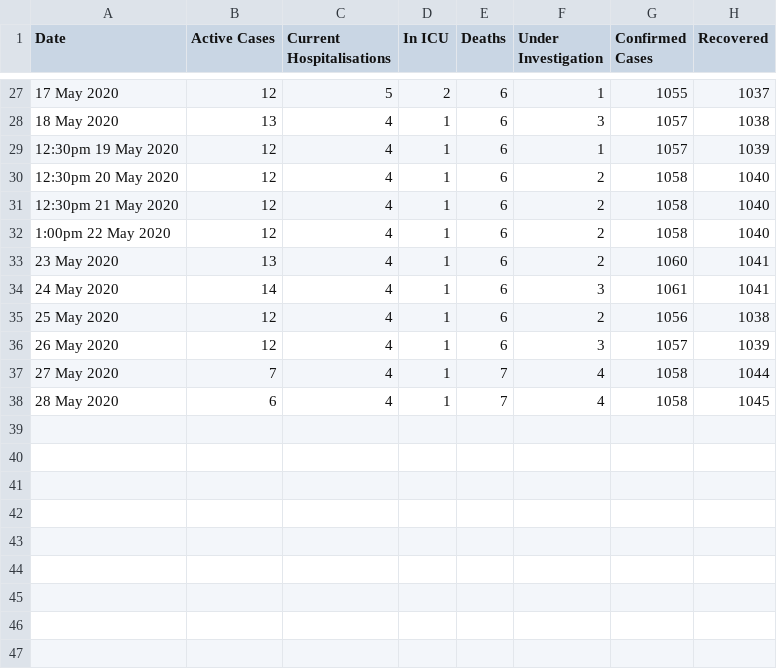
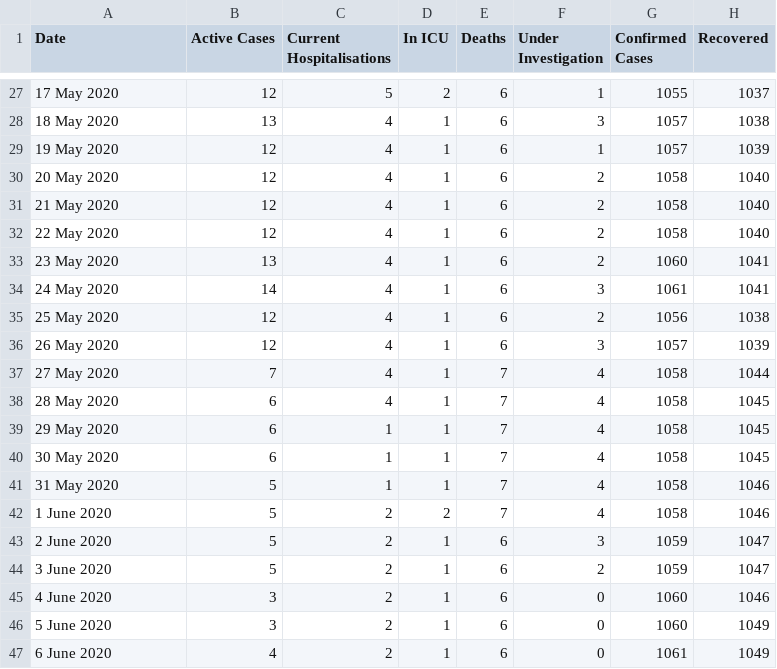
Before and after one commit to trent-waddington/covid19, a CSV file: stats.csv, drawn as a sheet; only a part is shown, gaps mark what is left out.

```diff
--- a/stats.csv
+++ b/stats.csv
@@ -28,6 +28,6 @@
 18 May 2020, 13, 4, 1, 6, 3, 1057, 1038
-12:30pm 19 May 2020, 12, 4, 1, 6, 1, 1057, 1039
-12:30pm 20 May 2020, 12, 4, 1, 6, 2, 1058, 1040
-12:30pm 21 May 2020, 12, 4, 1, 6, 2, 1058, 1040
-1:00pm 22 May 2020, 12, 4, 1, 6, 2, 1058, 1040
+19 May 2020, 12, 4, 1, 6, 1, 1057, 1039
+20 May 2020, 12, 4, 1, 6, 2, 1058, 1040
+21 May 2020, 12, 4, 1, 6, 2, 1058, 1040
+22 May 2020, 12, 4, 1, 6, 2, 1058, 1040
 23 May 2020, 13, 4, 1, 6, 2, 1060, 1041
@@ -38 +38,10 @@
 28 May 2020, 6, 4, 1, 7, 4, 1058, 1045
+29 May 2020, 6, 1, 1, 7, 4, 1058, 1045
+30 May 2020, 6, 1, 1, 7, 4, 1058, 1045
+31 May 2020, 5, 1, 1, 7, 4, 1058, 1046
+1 June 2020, 5, 2, 2, 7, 4, 1058, 1046
+2 June 2020, 5, 2, 1, 6, 3, 1059, 1047
+3 June 2020, 5, 2, 1, 6, 2, 1059, 1047
+4 June 2020, 3, 2, 1, 6, 0, 1060, 1046
+5 June 2020, 3, 2, 1, 6, 0, 1060, 1049
+6 June 2020, 4, 2, 1, 6, 0, 1061, 1049
```
Also changed, not shown: 28 other files.
